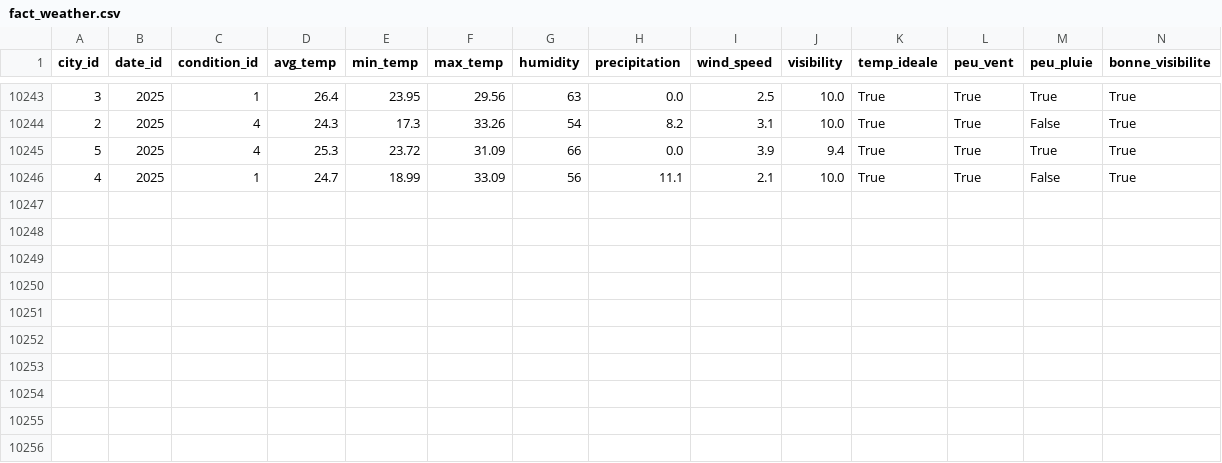
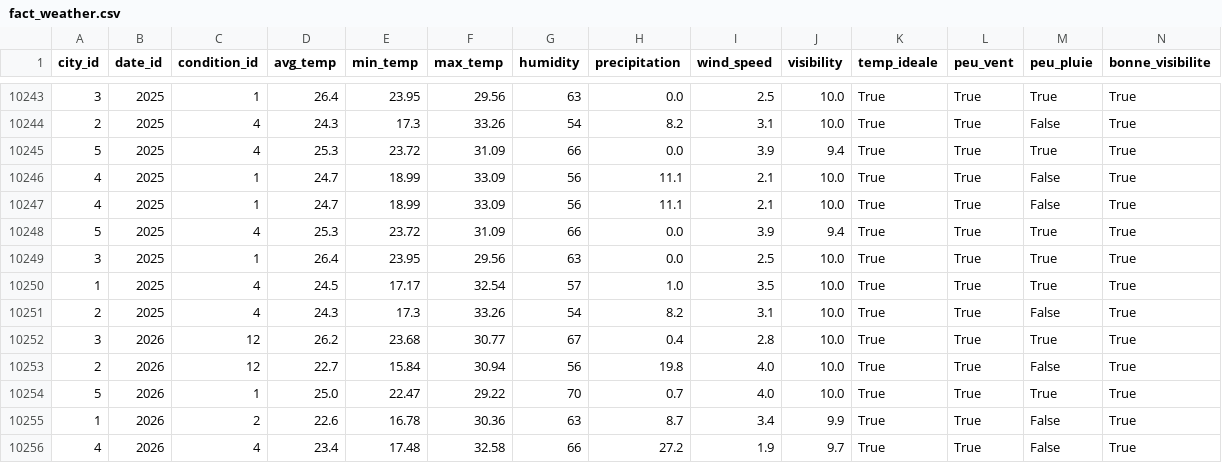
Before and after one commit to Mihajatiana-dev/DONNEES2-dashboard-meteo, a CSV file: dags/data/final/star_schema/fact_weather.csv, drawn as a sheet; only a part is shown, gaps mark what is left out; rows hold the shown columns only; the diff names each change by its address in the sheet, - before the commit and + after, or states it on an @@ line.

```diff
--- a/dags/data/final/star_schema/fact_weather.csv
+++ b/dags/data/final/star_schema/fact_weather.csv
+row 10247: 4 | 2025 | 1 | 24.7 | 18.99 | 33.09 | 56 | 11.1 | 2.1 | 10.0 | True | True | False | True
+row 10248: 5 | 2025 | 4 | 25.3 | 23.72 | 31.09 | 66 | 0.0 | 3.9 | 9.4 | True | True | True | True
+row 10249: 3 | 2025 | 1 | 26.4 | 23.95 | 29.56 | 63 | 0.0 | 2.5 | 10.0 | True | True | True | True
+row 10250: 1 | 2025 | 4 | 24.5 | 17.17 | 32.54 | 57 | 1.0 | 3.5 | 10.0 | True | True | True | True
+row 10251: 2 | 2025 | 4 | 24.3 | 17.3 | 33.26 | 54 | 8.2 | 3.1 | 10.0 | True | True | False | True
+row 10252: 3 | 2026 | 12 | 26.2 | 23.68 | 30.77 | 67 | 0.4 | 2.8 | 10.0 | True | True | True | True
+row 10253: 2 | 2026 | 12 | 22.7 | 15.84 | 30.94 | 56 | 19.8 | 4.0 | 10.0 | True | True | False | True
+row 10254: 5 | 2026 | 1 | 25.0 | 22.47 | 29.22 | 70 | 0.7 | 4.0 | 10.0 | True | True | True | True
+row 10255: 1 | 2026 | 2 | 22.6 | 16.78 | 30.36 | 63 | 8.7 | 3.4 | 9.9 | True | True | False | True
+row 10256: 4 | 2026 | 4 | 23.4 | 17.48 | 32.58 | 66 | 27.2 | 1.9 | 9.7 | True | True | False | True
```
Also changed, not shown: dags/data/final/star_schema/dim_date.csv, 9 other files.
